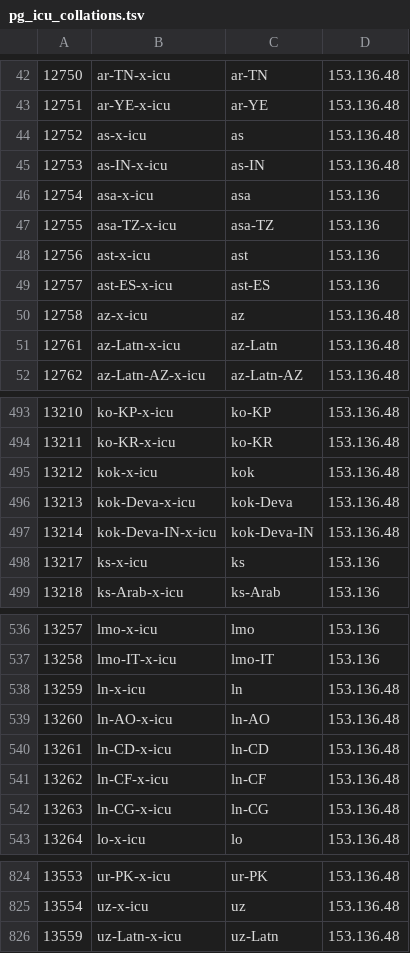
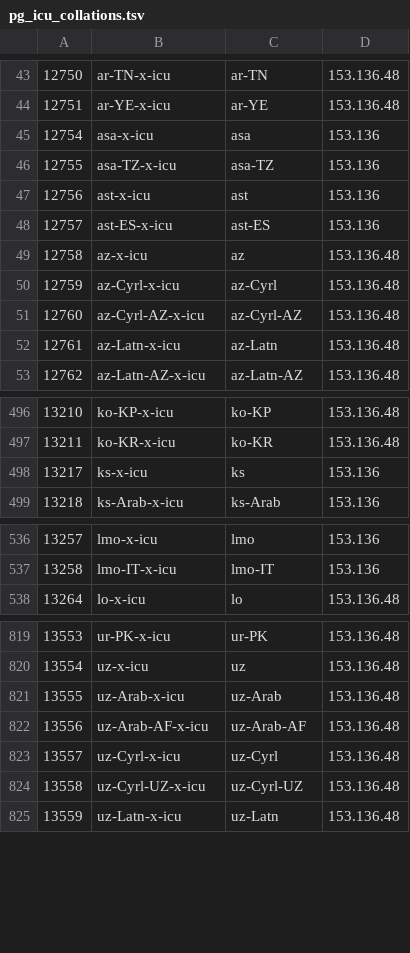
Before and after one commit to jdrumgoole/SecantusDB, a TSV file: crates/secantus-pgplan/src/pg_icu_collations.tsv, drawn as a sheet; only a part is shown, gaps mark what is left out; removed rows and columns are numbered as before the commit, all else as after; the diff covers the shown part only; the diff names each change by its address in the sheet, - before the commit and + after, or states it on an @@ line.

```diff
--- a/crates/secantus-pgplan/src/pg_icu_collations.tsv
+++ b/crates/secantus-pgplan/src/pg_icu_collations.tsv
-row 44: 12752 | as-x-icu | as | 153.136.48
-row 45: 12753 | as-IN-x-icu | as-IN | 153.136.48
+row 50: 12759 | az-Cyrl-x-icu | az-Cyrl | 153.136.48
+row 51: 12760 | az-Cyrl-AZ-x-icu | az-Cyrl-AZ | 153.136.48
-row 495: 13212 | kok-x-icu | kok | 153.136.48
-row 496: 13213 | kok-Deva-x-icu | kok-Deva | 153.136.48
-row 497: 13214 | kok-Deva-IN-x-icu | kok-Deva-IN | 153.136.48
-row 538: 13259 | ln-x-icu | ln | 153.136.48
-row 539: 13260 | ln-AO-x-icu | ln-AO | 153.136.48
-row 540: 13261 | ln-CD-x-icu | ln-CD | 153.136.48
-row 541: 13262 | ln-CF-x-icu | ln-CF | 153.136.48
-row 542: 13263 | ln-CG-x-icu | ln-CG | 153.136.48
+row 821: 13555 | uz-Arab-x-icu | uz-Arab | 153.136.48
+row 822: 13556 | uz-Arab-AF-x-icu | uz-Arab-AF | 153.136.48
+row 823: 13557 | uz-Cyrl-x-icu | uz-Cyrl | 153.136.48
+row 824: 13558 | uz-Cyrl-UZ-x-icu | uz-Cyrl-UZ | 153.136.48
```
Also changed, not shown: 5 added rows, 2 removed rows and row numbers in column A elsewhere in this file, 9 other files.
